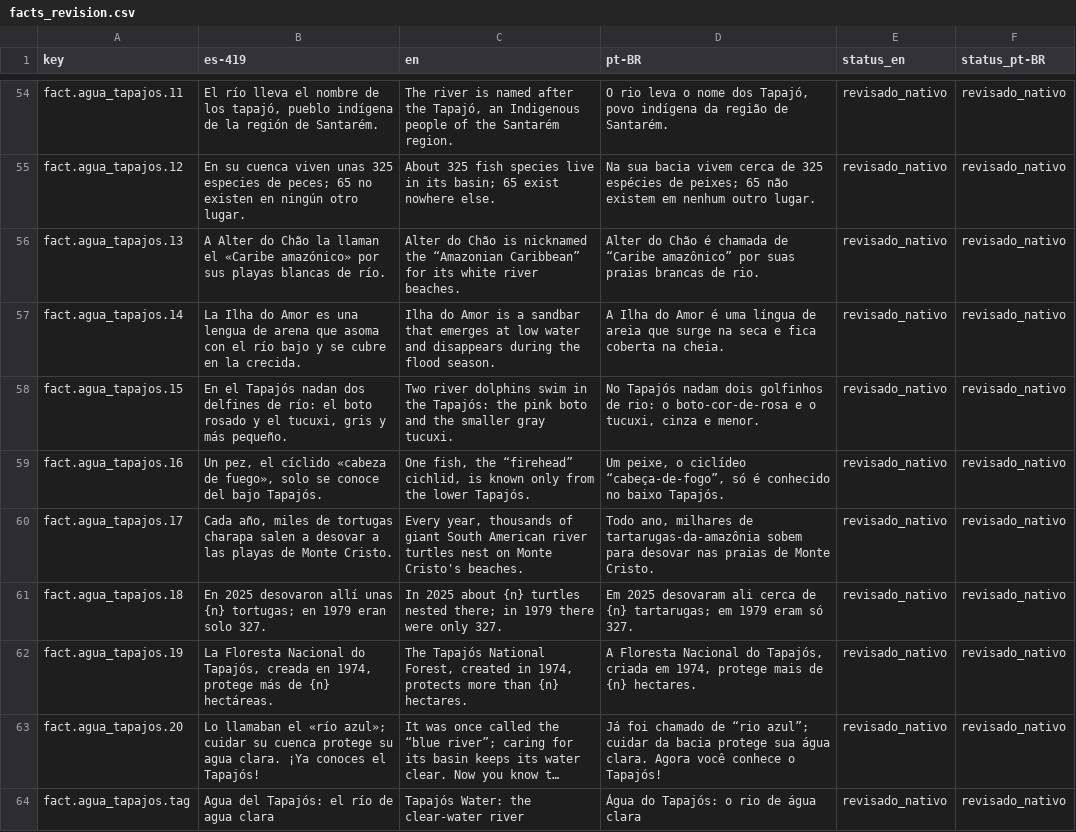
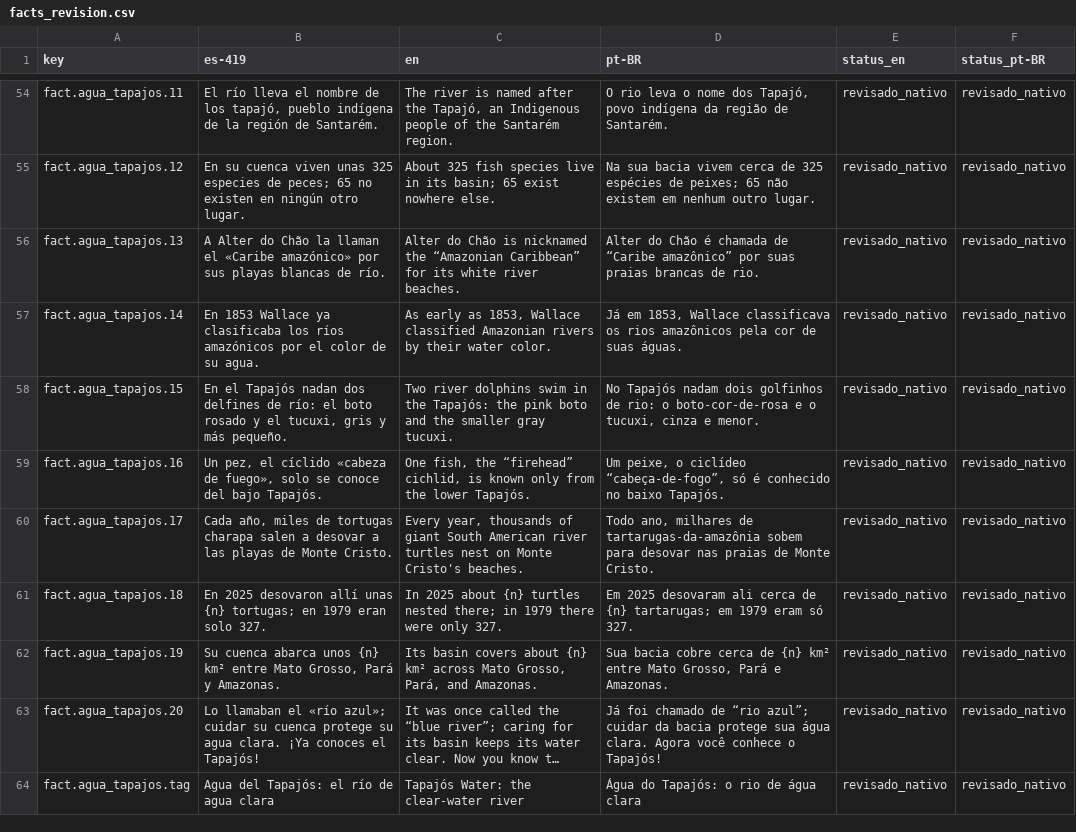
Before and after one commit to Nipko/fill-game, a CSV file: docs/dev/traspaso/gemini-revision/facts_revision.csv, drawn as a sheet; only a part is shown, gaps mark what is left out; long unchanged cells end in …; the diff names each change by its address in the sheet, - before the commit and + after, or states it on an @@ line.

```diff
--- a/docs/dev/traspaso/gemini-revision/facts_revision.csv
+++ b/docs/dev/traspaso/gemini-revision/facts_revision.csv
-B57 (es-419): La Ilha do Amor es una lengua de arena que asoma con el río bajo y se cubre en la crecida.
+B57 (es-419): En 1853 Wallace ya clasificaba los ríos amazónicos por el color de su agua.
-C57 (en): Ilha do Amor is a sandbar that emerges at low water and disappears during the flood season.
+C57 (en): As early as 1853, Wallace classified Amazonian rivers by their water color.
-D57 (pt-BR): A Ilha do Amor é uma língua de areia que surge na seca e fica coberta na cheia.
+D57 (pt-BR): Já em 1853, Wallace classificava os rios amazônicos pela cor de suas águas.
-B62 (es-419): La Floresta Nacional do Tapajós, creada en 1974, protege más de {n} hectáreas.
+B62 (es-419): Su cuenca abarca unos {n} km² entre Mato Grosso, Pará y Amazonas.
-C62 (en): The Tapajós National Forest, created in 1974, protects more than {n} hectares.
+C62 (en): Its basin covers about {n} km² across Mato Grosso, Pará, and Amazonas.
-D62 (pt-BR): A Floresta Nacional do Tapajós, criada em 1974, protege mais de {n} hectares.
+D62 (pt-BR): Sua bacia cobre cerca de {n} km² entre Mato Grosso, Pará e Amazonas.
```
Also changed, not shown: Assets/_Project/Data/Loc/strings.csv, docs/dev/traspaso/gemini-revision/strings_revision.csv, 3 other files.
